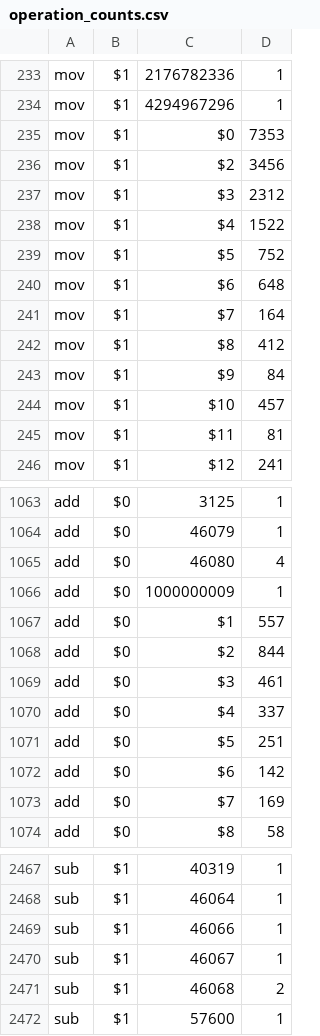
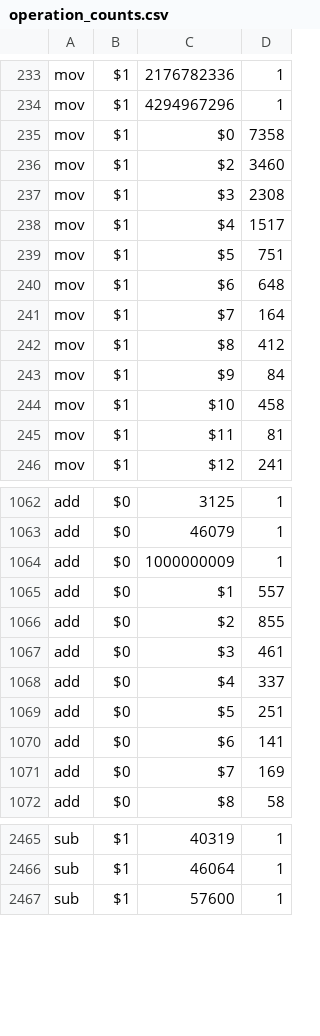
Before and after one commit to ckrause/loda, a CSV file: stats/operation_counts.csv, drawn as a sheet; only a part is shown, gaps mark what is left out; the diff covers the shown part only.

```diff
--- a/stats/operation_counts.csv
+++ b/stats/operation_counts.csv
@@ -234,7 +234,7 @@ mov,$1,2176782336,1
 mov,$1,4294967296,1
-mov,$1,$0,7353
-mov,$1,$2,3456
-mov,$1,$3,2312
-mov,$1,$4,1522
-mov,$1,$5,752
+mov,$1,$0,7358
+mov,$1,$2,3460
+mov,$1,$3,2308
+mov,$1,$4,1517
+mov,$1,$5,751
 mov,$1,$6,648
@@ -243,3 +243,3 @@ mov,$1,$8,412
 mov,$1,$9,84
-mov,$1,$10,457
+mov,$1,$10,458
 mov,$1,$11,81
@@ -1064,6 +1063,5 @@ add,$0,3125,1
 add,$0,46079,1
-add,$0,46080,4
 add,$0,1000000009,1
 add,$0,$1,557
-add,$0,$2,844
+add,$0,$2,855
 add,$0,$3,461
@@ -1071,3 +1069,3 @@ add,$0,$4,337
 add,$0,$5,251
-add,$0,$6,142
+add,$0,$6,141
 add,$0,$7,169
@@ -2468,5 +2466,2 @@ sub,$1,40319,1
 sub,$1,46064,1
-sub,$1,46066,1
-sub,$1,46067,1
-sub,$1,46068,2
 sub,$1,57600,1
```
Also changed, not shown: 2 added rows, 2 removed rows and 157 edited cells elsewhere in this file, stats/constant_counts.csv, stats/program_lengths.csv, 25 other files.
